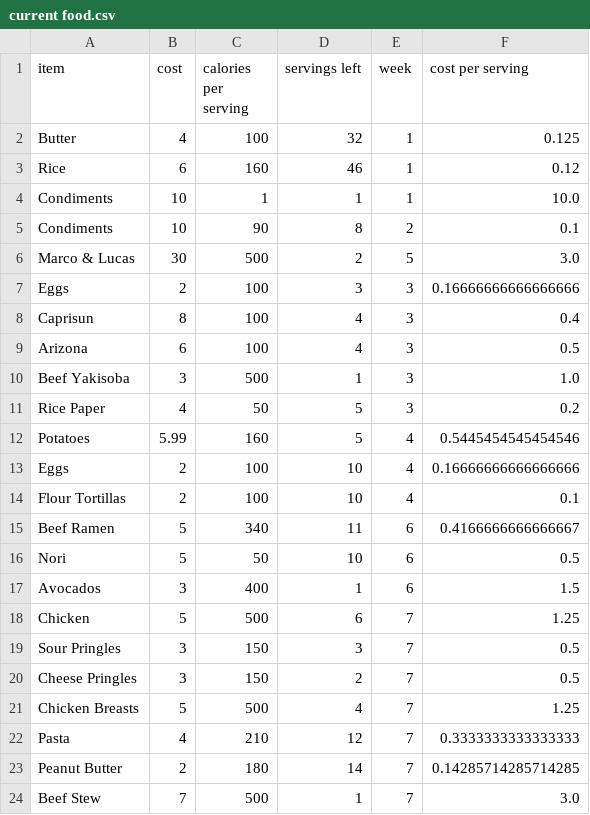
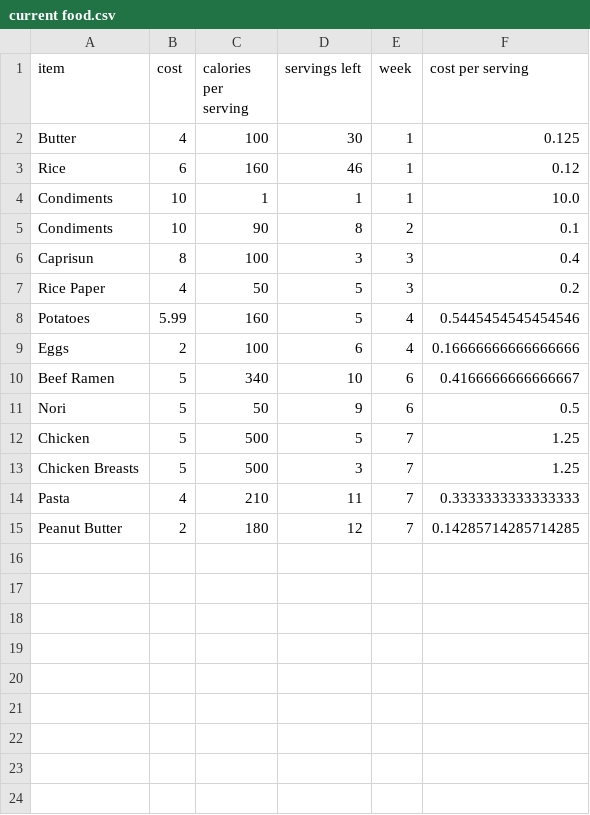
Before and after one commit to alzox/yummy, a CSV file: current food.csv, drawn as a sheet.

```diff
--- a/current food.csv
+++ b/current food.csv
@@ -1,3 +1,3 @@
 item, cost, calories per serving, servings left, week, cost per serving
-Butter,4,100,32,1,0.125
+Butter,4,100,30,1,0.125
 Rice,6,160,46,1,0.12
@@ -5,20 +5,11 @@ Condiments,10,1,1,1,10.0
 Condiments,10,90,8,2,0.1
-Marco & Lucas,30,500,2,5,3.0
-Eggs,2,100,3,3,0.16666666666666666
-Caprisun,8,100,4,3,0.4
-Arizona,6,100,4,3,0.5
-Beef Yakisoba,3,500,1,3,1.0
+Caprisun,8,100,3,3,0.4
 Rice Paper,4,50,5,3,0.2
 Potatoes,5.99,160,5,4,0.5445454545454546
-Eggs,2,100,10,4,0.16666666666666666
-Flour Tortillas,2,100,10,4,0.1
-Beef Ramen,5,340,11,6,0.4166666666666667
-Nori,5,50,10,6,0.5
-Avocados,3,400,1,6,1.5
-Chicken,5,500,6,7,1.25
-Sour Pringles,3,150,3,7,0.5
-Cheese Pringles,3,150,2,7,0.5
-Chicken Breasts,5,500,4,7,1.25
-Pasta,4,210,12,7,0.3333333333333333
-Peanut Butter,2,180,14,7,0.14285714285714285
-Beef Stew,7,500,1,7,3.0
+Eggs,2,100,6,4,0.16666666666666666
+Beef Ramen,5,340,10,6,0.4166666666666667
+Nori,5,50,9,6,0.5
+Chicken,5,500,5,7,1.25
+Chicken Breasts,5,500,3,7,1.25
+Pasta,4,210,11,7,0.3333333333333333
+Peanut Butter,2,180,12,7,0.14285714285714285
```
Also changed, not shown: ate out.csv, consumption.csv, 1 other file.
